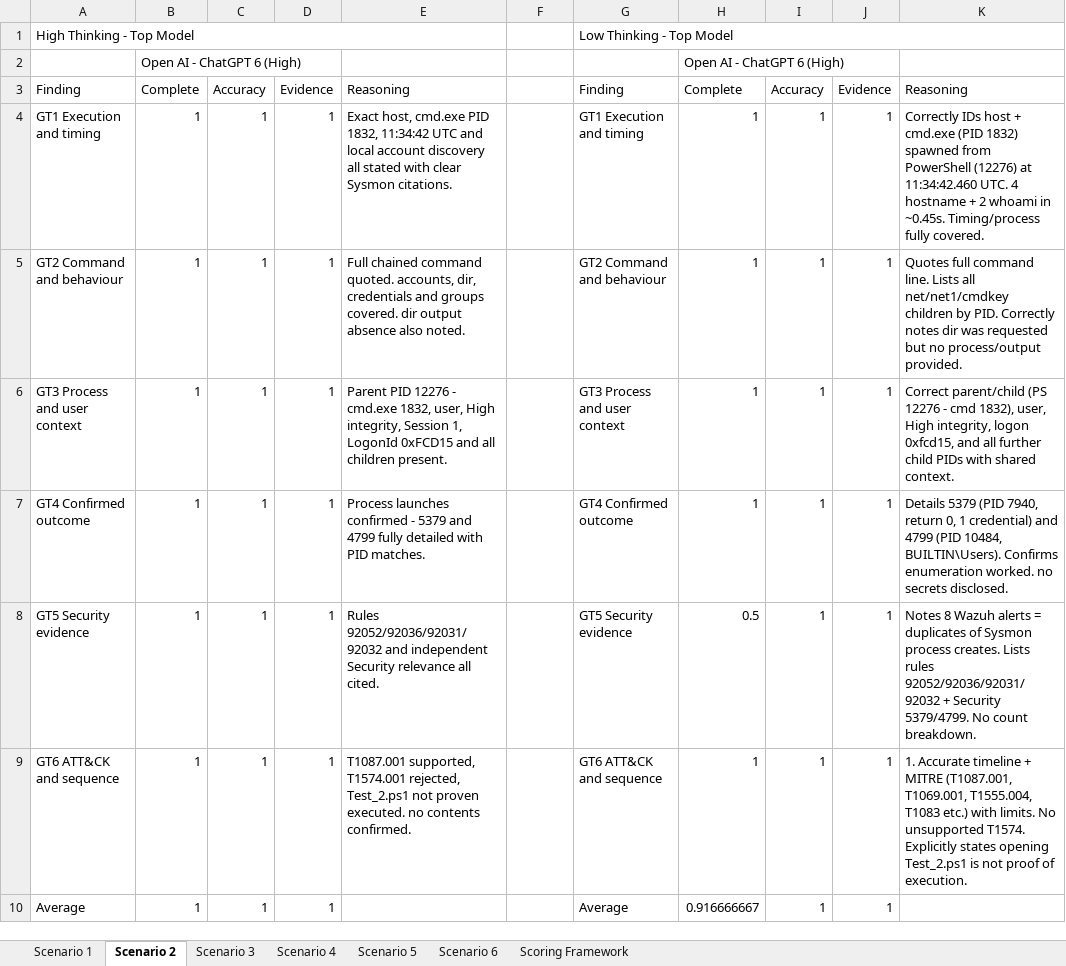
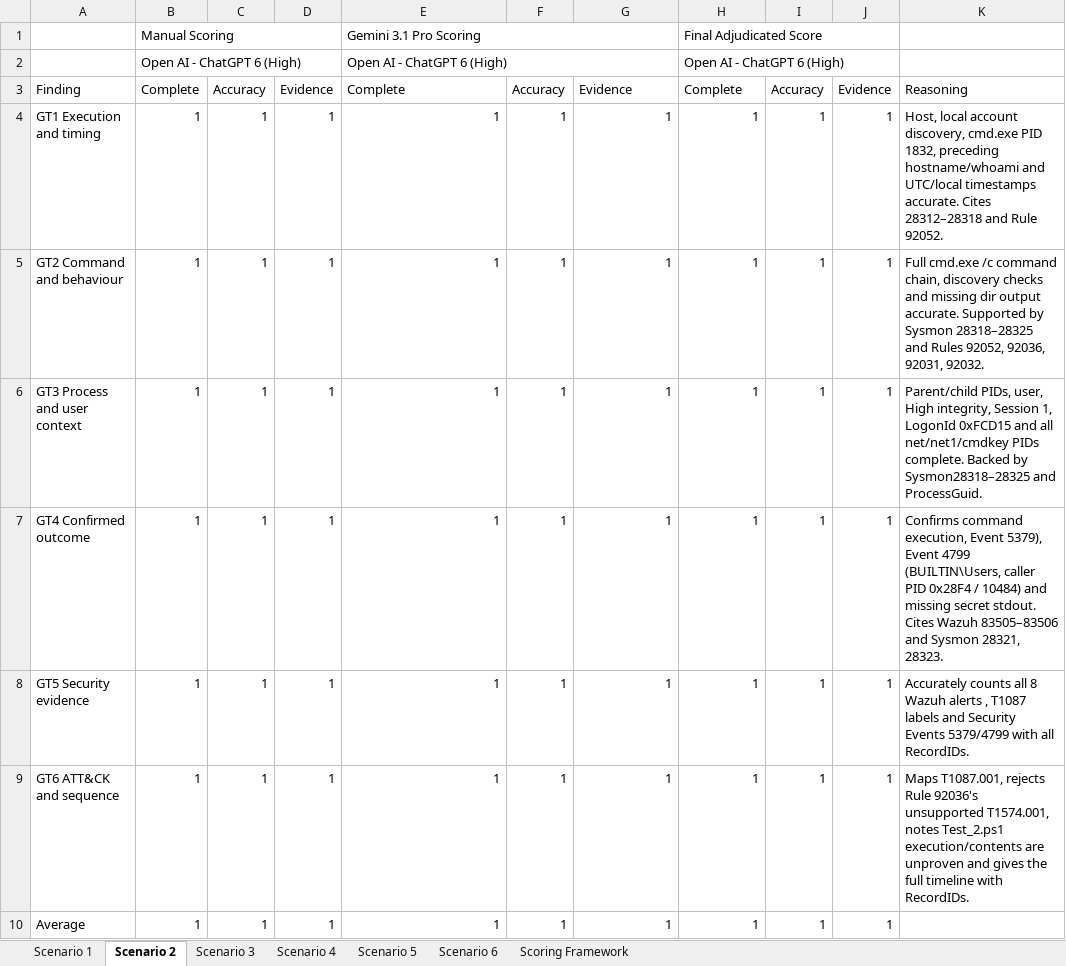
Before and after one commit to DC24ACA/applied-research-project, an Excel workbook: Applied-Research Project/06-LLM-Investigation/05_Comparison/LLM_Scoring_Comparison.xlsx, sheet Scenario 2, drawn as a sheet; only a part is shown; values as stored, in another font and other column widths than the file's, no cell formats; conditional formats not drawn; removed rows and columns are numbered as before the commit, all else as after; the diff covers the shown part only; the diff names each change by its address in the sheet, - before the commit and + after, or states it on an @@ line.

Commit message:
Updated LLM Scoring Comparison with Gemini LLM scoring and final adjudicated scores for scenario 2

```diff
--- a/Applied-Research Project/06-LLM-Investigation/05_Comparison/LLM_Scoring_Comparison.xlsx (sheet Scenario 2)
+++ b/Applied-Research Project/06-LLM-Investigation/05_Comparison/LLM_Scoring_Comparison.xlsx (sheet Scenario 2)
-row 1: High Thinking - Top Model |  |  |  |  |  | Low Thinking - Top Model
+row 1:  | Manual Scoring |  |  | Gemini 3.1 Pro Scoring |  |  | Final Adjudicated Score
-E2: (empty)
+E2: Open AI - ChatGPT 6 (High)
+E2:G2 merged
-E3: Reasoning
+E3: Complete
-F3: (empty)
+F3: Accuracy
-G3: Finding
+G3: Evidence
-E4: Exact host, cmd.exe PID 1832, 11:34:42 UTC and local account discovery all stated with clear Sysmon citations.
+E4: 1
-F4:F10: (empty)
+F4:F10: 1
-G4: GT1 Execution and timing
+G4: 1
-K4: Correctly IDs host + cmd.exe (PID 1832) spawned from PowerShell (12276) at 11:34:42.460 UTC. 4 hostname + 2 whoami in ~0.45s. Timing/process fully covered.
+K4: Host, local account discovery, cmd.exe PID 1832, preceding hostname/whoami and UTC/local timestamps accurate. Cites 28312–28318 and Rule 92052.
-E5: Full chained command quoted. accounts, dir, credentials and groups covered. dir output absence also noted.
+E5: 1
-G5: GT2 Command and behaviour
+G5: 1
-K5: Quotes full command line. Lists all net/net1/cmdkey children by PID. Correctly notes dir was requested but no process/output provided.
+K5: Full cmd.exe /c command chain, discovery checks and missing dir output accurate. Supported by Sysmon 28318–28325 and Rules 92052, 92036, 92031, 92032.
-E6: Parent PID 12276 - cmd.exe 1832, user, High integrity, Session 1, LogonId 0xFCD15 and all children present.
+E6: 1
-G6: GT3 Process and user context
+G6: 1
-K6: Correct parent/child (PS 12276 - cmd 1832), user, High integrity, logon 0xfcd15, and all further child PIDs with shared context.
+K6: Parent/child PIDs, user, High integrity, Session 1, LogonId 0xFCD15 and all net/net1/cmdkey PIDs complete. Backed by Sysmon28318–28325 and ProcessGuid.
-E7: Process launches confirmed - 5379 and 4799 fully detailed with PID matches.
+E7: 1
-G7: GT4 Confirmed outcome
+G7: 1
-K7: Details 5379 (PID 7940, return 0, 1 credential) and 4799 (PID 10484, BUILTIN\Users). Confirms enumeration worked. no secrets disclosed.
+K7: Confirms command execution, Event 5379), Event 4799 (BUILTIN\Users, caller PID 0x28F4 / 10484) and missing secret stdout. Cites Wazuh 83505–83506 and Sysmon 28321, 28323.
-E8: Rules 92052/92036/92031/92032 and independent Security relevance all cited.
+E8: 1
-G8: GT5 Security evidence
+G8: 1
-H8: 0.5
+H8: 1
-K8: Notes 8 Wazuh alerts = duplicates of Sysmon process creates. Lists rules 92052/92036/92031/92032 + Security 5379/4799. No count breakdown.
+K8: Accurately counts all 8 Wazuh alerts , T1087 labels and Security Events 5379/4799 with all RecordIDs.
-E9: T1087.001 supported, T1574.001 rejected, Test_2.ps1 not proven executed. no contents confirmed.
+E9: 1
-G9: GT6 ATT&CK and sequence
+G9: 1
-K9: 1. Accurate timeline + MITRE (T1087.001, T1069.001, T1555.004, T1083 etc.) with limits. No unsupported T1574. Explicitly states opening Test_2.ps1 is not proof of execution.
+K9: Maps T1087.001, rejects Rule 92036's unsupported T1574.001, notes Test_2.ps1 execution/contents are unproven and gives the full timeline with RecordIDs.
-E10: (empty)
+E10: 1
-G10: Average
+G10: 1
-H10: 0.916666667
+H10: 1
```
Also changed, not shown: 1 added row, 1 removed row, 88 edited cells and merged cells elsewhere in this sheet, sheet Scenario 3, sheet Scoring Framework, cell formats.
